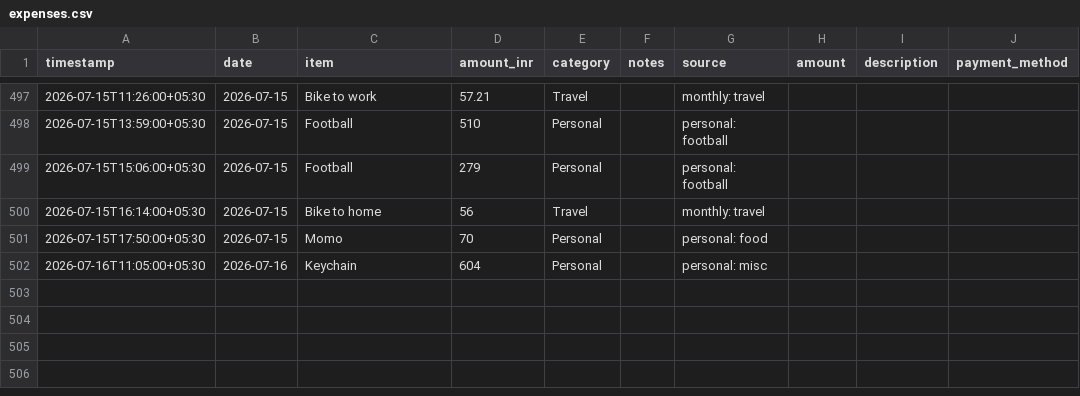
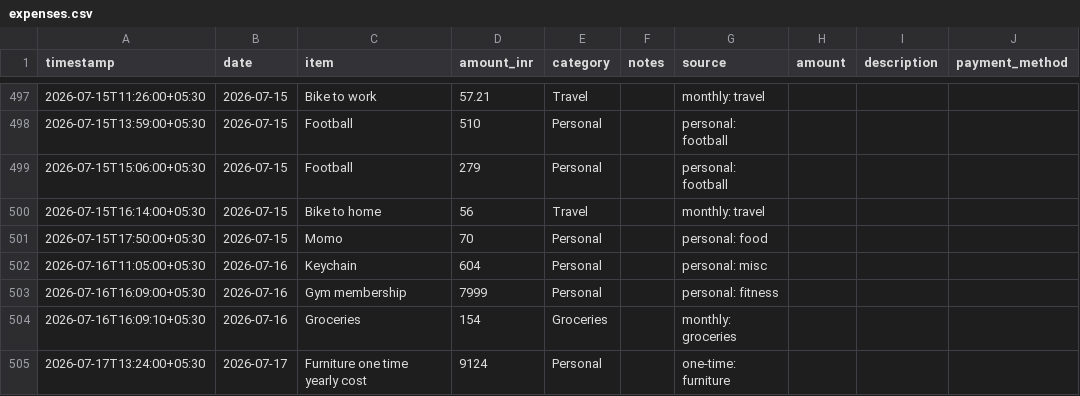
Before and after one commit to Sukrittt/envelope, a CSV file: productivity/expenses.csv, drawn as a sheet; only a part is shown, gaps mark what is left out; the diff names each change by its address in the sheet, - before the commit and + after, or states it on an @@ line.

```diff
--- a/productivity/expenses.csv
+++ b/productivity/expenses.csv
+row 503: 2026-07-16T16:09:00+05:30 | 2026-07-16 | Gym membership | 7999 | Personal |  | personal: fitness
+row 504: 2026-07-16T16:09:10+05:30 | 2026-07-16 | Groceries | 154 | Groceries |  | monthly: groceries
+row 505: 2026-07-17T13:24:00+05:30 | 2026-07-17 | Furniture one time yearly cost | 9124 | Personal |  | one-time: furniture
```
Also changed, not shown: data/expenses.csv, data/investments.csv, 2 other files.
